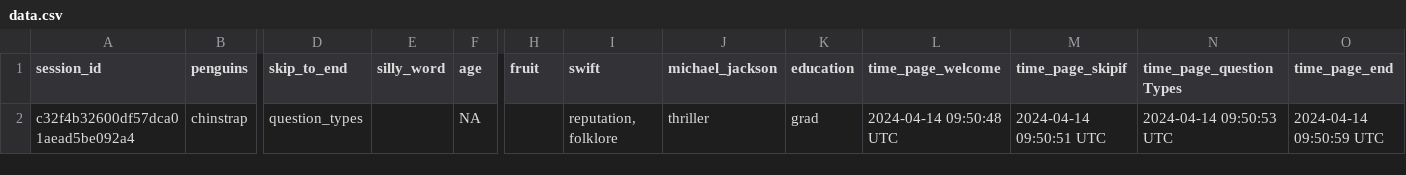
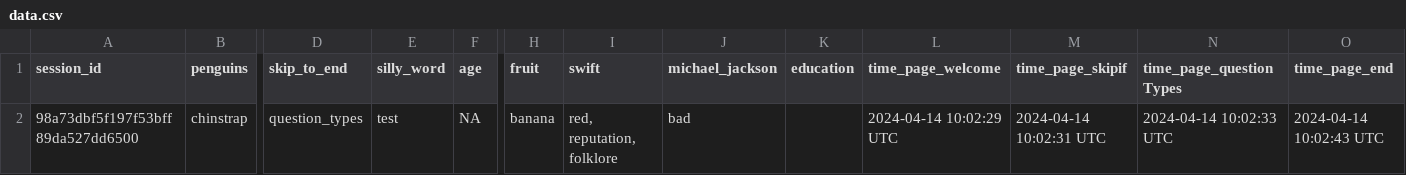
Before and after one commit to surveydown-dev/surveydown, a CSV file: data.csv, drawn as a sheet; only a part is shown, gaps mark what is left out; removed rows and columns are numbered as before the commit, all else as after; rows hold the shown columns only; the diff names each change by its address in the sheet, - before the commit and + after, or states it on an @@ line.

```diff
--- a/data.csv
+++ b/data.csv
-row 2: c32f4b32600df57dca01aead5be092a4 | chinstrap | question_types |  | NA |  | reputation, folklore | thriller | grad | 2024-04-14 09:50:48 UTC | 2024-04-14 09:50:51 UTC | 2024-04-14 09:50:53 UTC | 2024-04-14 09:50:59 UTC
+row 2: 98a73dbf5f197f53bff89da527dd6500 | chinstrap | question_types | test | NA | banana | red, reputation, folklore | bad |  | 2024-04-14 10:02:29 UTC | 2024-04-14 10:02:31 UTC | 2024-04-14 10:02:33 UTC | 2024-04-14 10:02:43 UTC
```
Also changed, not shown: 4 other files.
